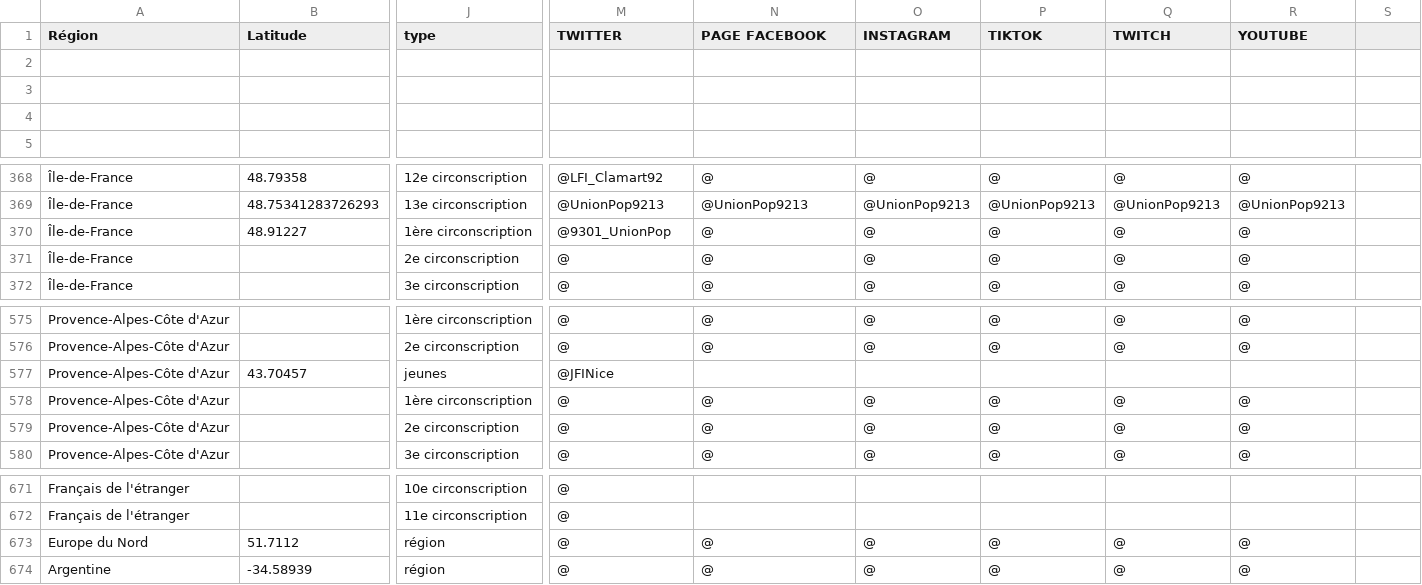
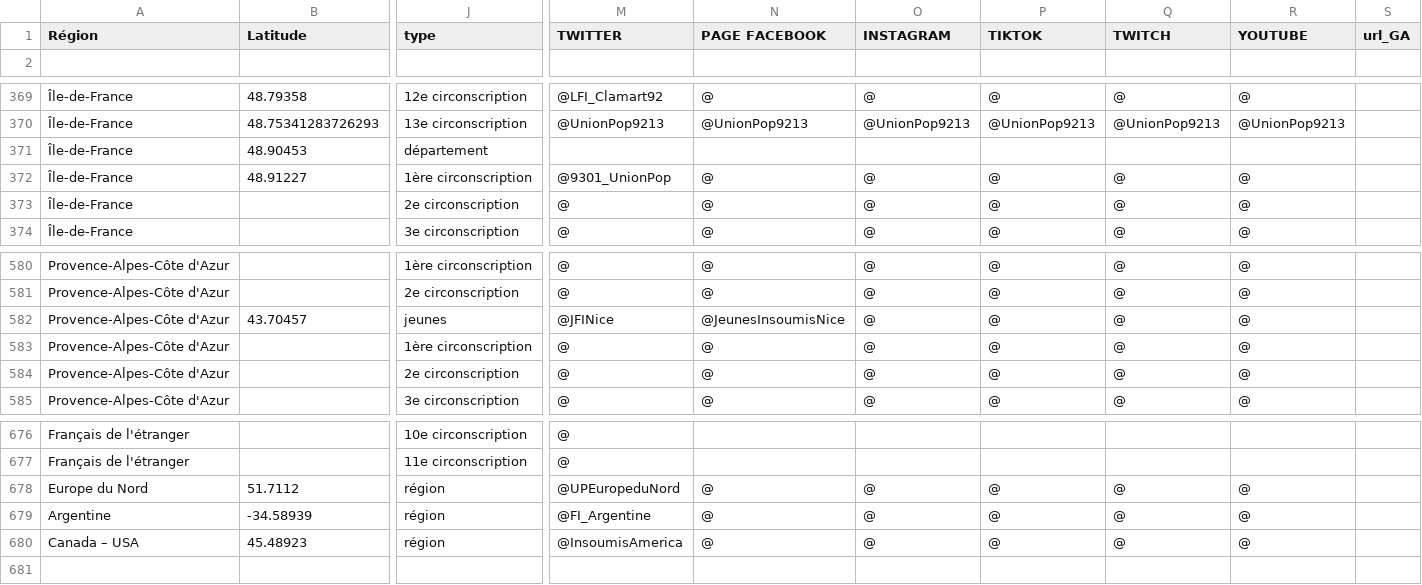
Before and after one commit to u4y0u/circo, a CSV file: circonscriptions.csv, drawn as a sheet; only a part is shown, gaps mark what is left out; removed rows and columns are numbered as before the commit, all else as after; rows hold the shown columns only; the diff covers the shown part only; the diff names each change by its address in the sheet, - before the commit and + after, or states it on an @@ line.

```diff
--- a/circonscriptions.csv
+++ b/circonscriptions.csv
-S1: (empty)
+S1: url_GA
-row 2: (empty)
-row 3: (empty)
-row 4: (empty)
+row 371: Île-de-France | 48.90453 | département
-N582 (PAGE FACEBOOK): (empty)
+N582 (PAGE FACEBOOK): @JeunesInsoumisNice
-O582 (INSTAGRAM): (empty)
+O582 (INSTAGRAM): @
-P582 (TIKTOK): (empty)
+P582 (TIKTOK): @
-Q582 (TWITCH): (empty)
+Q582 (TWITCH): @
-R582 (YOUTUBE): (empty)
+R582 (YOUTUBE): @
-M678 (TWITTER): @
+M678 (TWITTER): @UPEuropeduNord
-M679 (TWITTER): @
+M679 (TWITTER): @FI_Argentine
+row 680: Canada – USA | 45.48923 | région | @InsoumisAmerica | @ | @ | @ | @ | @
```
Also changed, not shown: 7 added rows and 5 edited cells elsewhere in this file, 2 other files.
